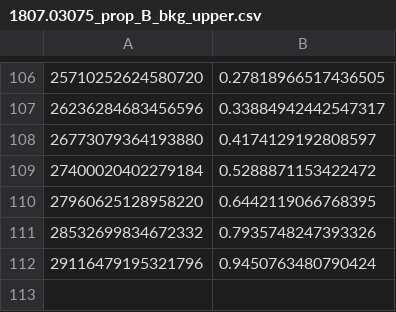
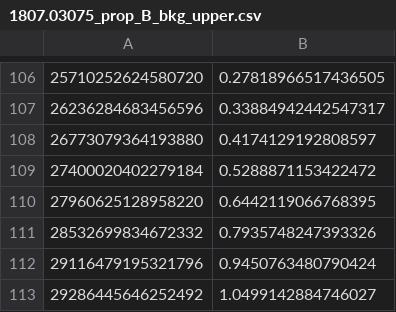
Before and after one commit to gortonm/PBH_extendedMF, a CSV file: v2/Extracted_files/1807.03075/1807.03075_prop_B_bkg_upper.csv, drawn as a sheet; only a part is shown, gaps mark what is left out.

```diff
--- a/v2/Extracted_files/1807.03075/1807.03075_prop_B_bkg_upper.csv
+++ b/v2/Extracted_files/1807.03075/1807.03075_prop_B_bkg_upper.csv
@@ -112 +112,2 @@
 29116479195321796, 0.9450763480790424
+29286445646252492, 1.0499142884746027
```
Also changed, not shown: v2/Extracted_files/1905.06066/1905.06066_Fig8_finite+wave.csv, v2/Extracted_files/2101.01370/2101.01370_Fig9_GC_Einasto.csv, 4 other files.
